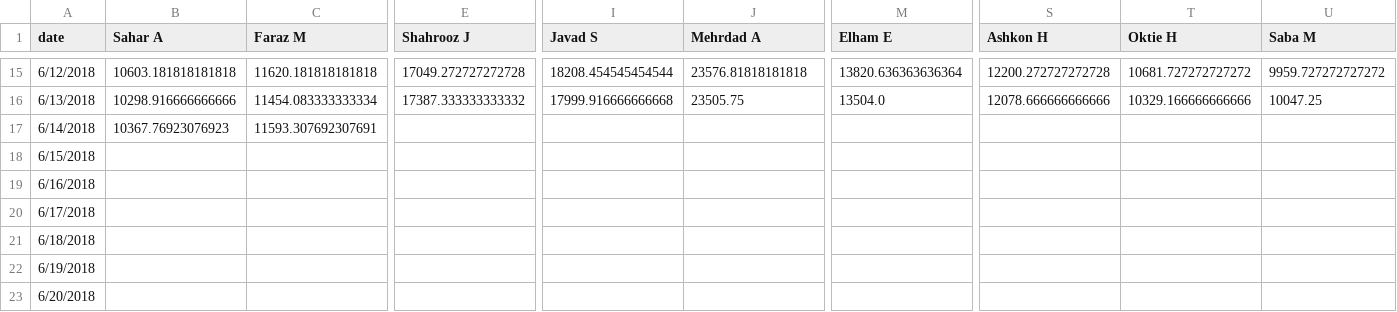
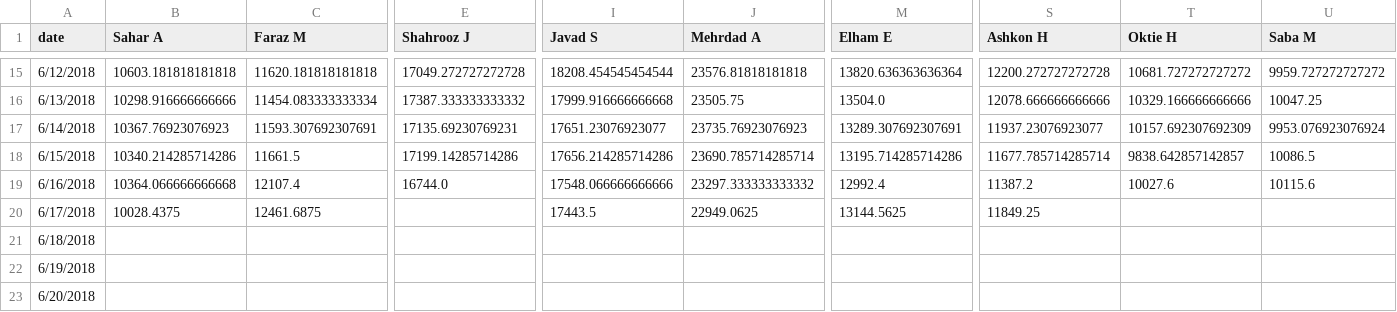
Before and after one commit to synchronization/challenge, a TSV file: acc-data.tsv, drawn as a sheet; only a part is shown, gaps mark what is left out; removed rows and columns are numbered as before the commit, all else as after; rows hold the shown columns only; the diff covers the shown part only; the diff names each change by its address in the sheet, - before the commit and + after, or states it on an @@ line.

```diff
--- a/acc-data.tsv
+++ b/acc-data.tsv
-E17 (Shahrooz J): (empty)
+E17 (Shahrooz J): 17135.69230769231
-I17 (Javad S): (empty)
+I17 (Javad S): 17651.23076923077
-J17 (Mehrdad A): (empty)
+J17 (Mehrdad A): 23735.76923076923
-M17 (Elham E): (empty)
+M17 (Elham E): 13289.307692307691
-S17 (Ashkon H): (empty)
+S17 (Ashkon H): 11937.23076923077
-T17 (Oktie H): (empty)
+T17 (Oktie H): 10157.692307692309
-U17 (Saba M): (empty)
+U17 (Saba M): 9953.076923076924
-row 18: 6/15/2018
-row 19: 6/16/2018
+row 18: 6/15/2018 | 10340.214285714286 | 11661.5 | 17199.14285714286 | 17656.214285714286 | 23690.785714285714 | 13195.714285714286 | 11677.785714285714 | 9838.642857142857 | 10086.5
+row 19: 6/16/2018 | 10364.066666666668 | 12107.4 | 16744.0 | 17548.066666666666 | 23297.333333333332 | 12992.4 | 11387.2 | 10027.6 | 10115.6
-B20 (Sahar A): (empty)
+B20 (Sahar A): 10028.4375
-C20 (Faraz M): (empty)
+C20 (Faraz M): 12461.6875
-I20 (Javad S): (empty)
+I20 (Javad S): 17443.5
-J20 (Mehrdad A): (empty)
+J20 (Mehrdad A): 22949.0625
-M20 (Elham E): (empty)
+M20 (Elham E): 13144.5625
-S20 (Ashkon H): (empty)
+S20 (Ashkon H): 11849.25
```
Also changed, not shown: 11 edited cells elsewhere in this file, Challenge.csv.
